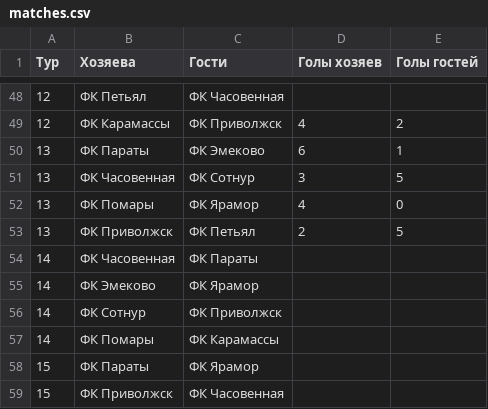
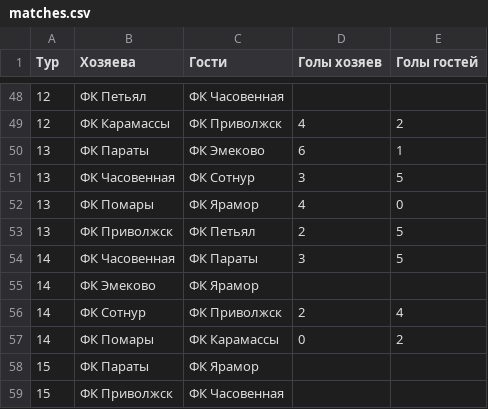
Before and after one commit to DmitriyRuzaykin/football_site, a CSV file: matches.csv, drawn as a sheet; only a part is shown, gaps mark what is left out.

Commit message:
результаты 14 тура

```diff
--- a/matches.csv
+++ b/matches.csv
@@ -53,6 +53,6 @@
 13,ФК Приволжск,ФК Петьял,2,5
-14,ФК Часовенная,ФК Параты,,
+14,ФК Часовенная,ФК Параты,3,5
 14,ФК Эмеково,ФК Ярамор,,
-14,ФК Сотнур,ФК Приволжск,,
-14,ФК Помары,ФК Карамассы,,
+14,ФК Сотнур,ФК Приволжск,2,4
+14,ФК Помары,ФК Карамассы,0,2
 15,ФК Параты,ФК Ярамор,,
```
